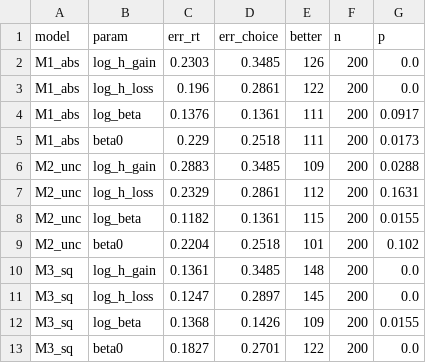
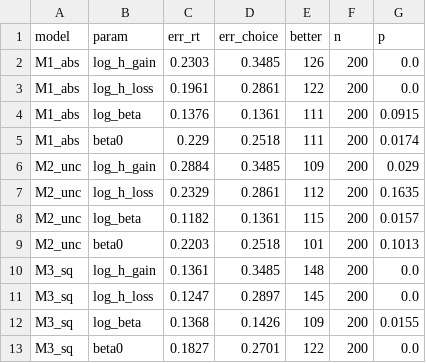
Before and after one commit to ale1201/ccs-final-project, a CSV file: results/does_rt_help_recovery.csv, drawn as a sheet.

```diff
--- a/results/does_rt_help_recovery.csv
+++ b/results/does_rt_help_recovery.csv
@@ -2,9 +2,9 @@ model,param,err_rt,err_choice,better,n,p
 M1_abs,log_h_gain,0.2303,0.3485,126,200,0.0
-M1_abs,log_h_loss,0.196,0.2861,122,200,0.0
-M1_abs,log_beta,0.1376,0.1361,111,200,0.0917
-M1_abs,beta0,0.229,0.2518,111,200,0.0173
-M2_unc,log_h_gain,0.2883,0.3485,109,200,0.0288
-M2_unc,log_h_loss,0.2329,0.2861,112,200,0.1631
-M2_unc,log_beta,0.1182,0.1361,115,200,0.0155
-M2_unc,beta0,0.2204,0.2518,101,200,0.102
+M1_abs,log_h_loss,0.1961,0.2861,122,200,0.0
+M1_abs,log_beta,0.1376,0.1361,111,200,0.0915
+M1_abs,beta0,0.229,0.2518,111,200,0.0174
+M2_unc,log_h_gain,0.2884,0.3485,109,200,0.029
+M2_unc,log_h_loss,0.2329,0.2861,112,200,0.1635
+M2_unc,log_beta,0.1182,0.1361,115,200,0.0157
+M2_unc,beta0,0.2203,0.2518,101,200,0.1013
 M3_sq,log_h_gain,0.1361,0.3485,148,200,0.0
```
Also changed, not shown: results/does_rt_help_choice.csv, results/params_runA_M1_abs.csv, 35 other files.
